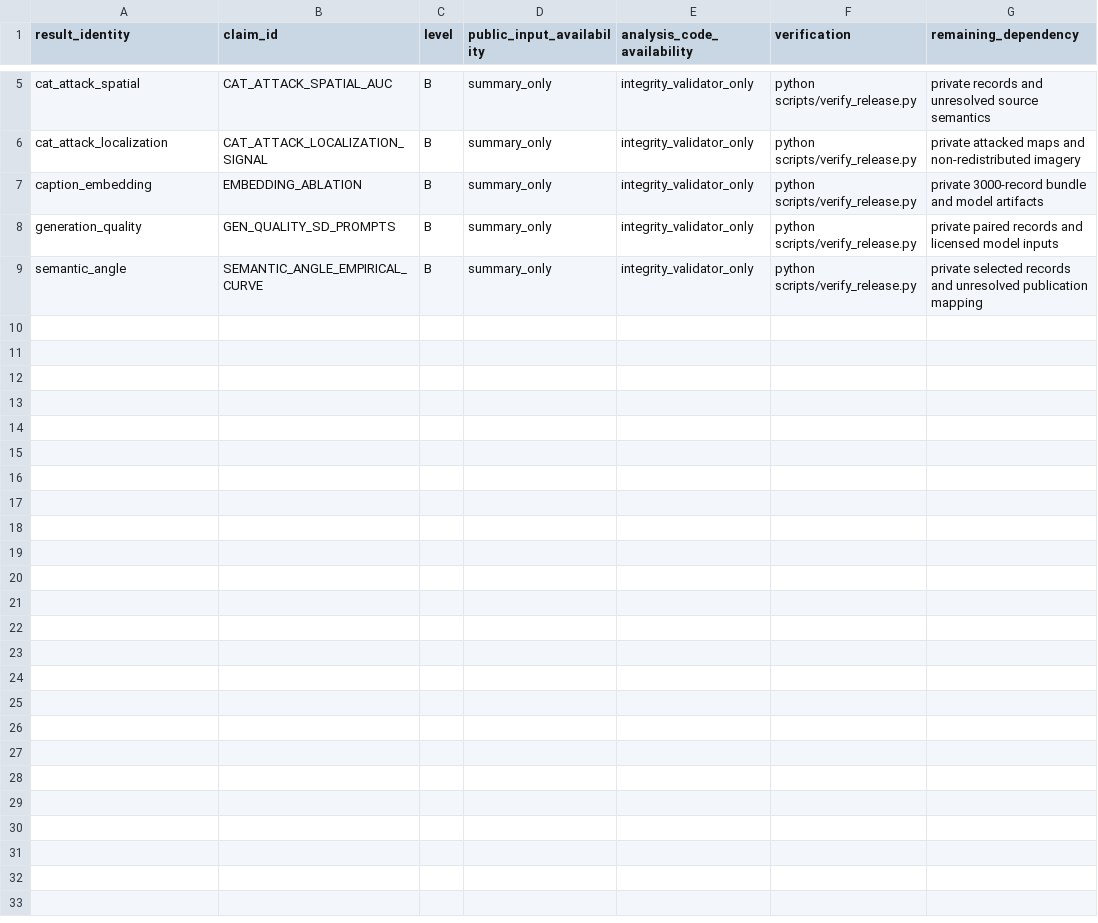
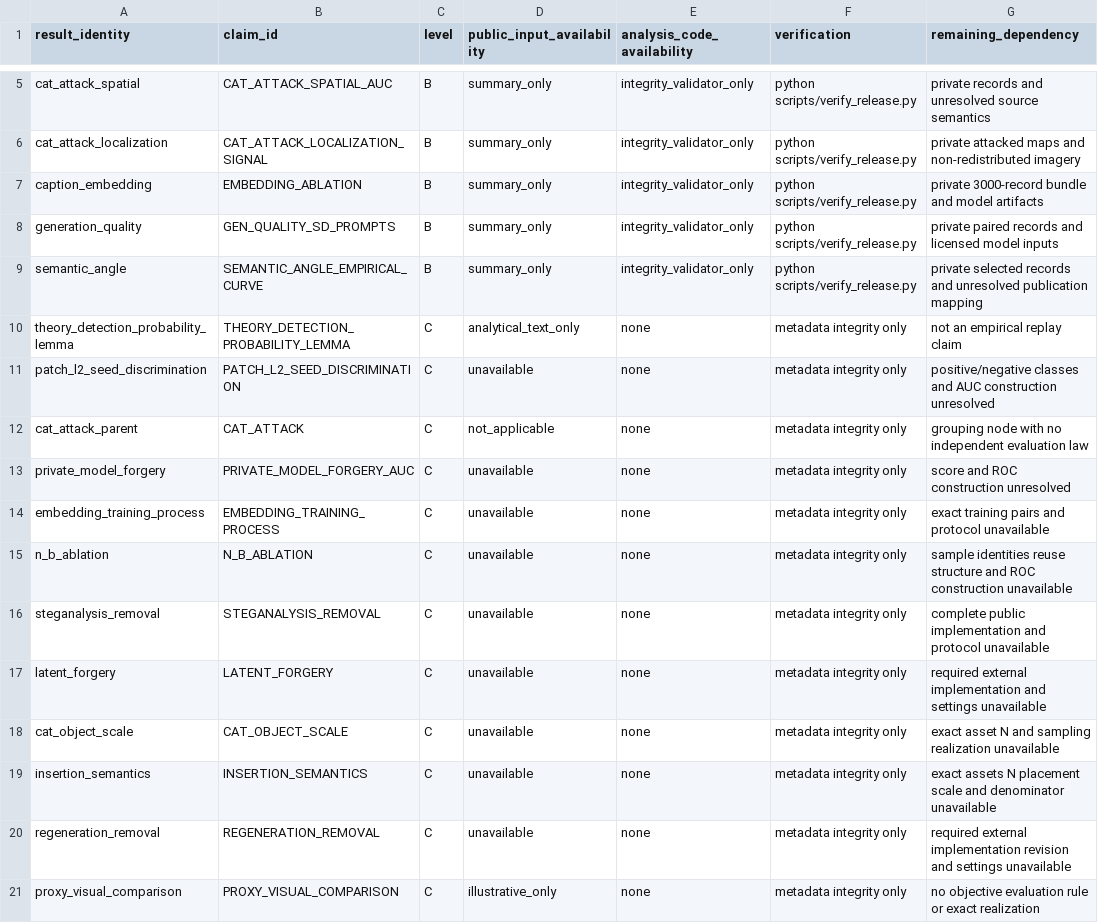
Before and after one commit to tiendungeaknop-deptrai/SEAL-Independent-Reproduction-Release, a CSV file: provenance/reproducibility_levels.csv, drawn as a sheet; only a part is shown, gaps mark what is left out; the diff covers the shown part only; the diff names each change by its address in the sheet, - before the commit and + after, or states it on an @@ line.

```diff
--- a/provenance/reproducibility_levels.csv
+++ b/provenance/reproducibility_levels.csv
+row 10: theory_detection_probability_lemma | THEORY_DETECTION_PROBABILITY_LEMMA | C | analytical_text_only | none | metadata integrity only | not an empirical replay claim
+row 11: patch_l2_seed_discrimination | PATCH_L2_SEED_DISCRIMINATION | C | unavailable | none | metadata integrity only | positive/negative classes and AUC construction unresolved
+row 12: cat_attack_parent | CAT_ATTACK | C | not_applicable | none | metadata integrity only | grouping node with no independent evaluation law
+row 13: private_model_forgery | PRIVATE_MODEL_FORGERY_AUC | C | unavailable | none | metadata integrity only | score and ROC construction unresolved
+row 14: embedding_training_process | EMBEDDING_TRAINING_PROCESS | C | unavailable | none | metadata integrity only | exact training pairs and protocol unavailable
+row 15: n_b_ablation | N_B_ABLATION | C | unavailable | none | metadata integrity only | sample identities reuse structure and ROC construction unavailable
+row 16: steganalysis_removal | STEGANALYSIS_REMOVAL | C | unavailable | none | metadata integrity only | complete public implementation and protocol unavailable
+row 17: latent_forgery | LATENT_FORGERY | C | unavailable | none | metadata integrity only | required external implementation and settings unavailable
+row 18: cat_object_scale | CAT_OBJECT_SCALE | C | unavailable | none | metadata integrity only | exact asset N and sampling realization unavailable
+row 19: insertion_semantics | INSERTION_SEMANTICS | C | unavailable | none | metadata integrity only | exact assets N placement scale and denominator unavailable
+row 20: regeneration_removal | REGENERATION_REMOVAL | C | unavailable | none | metadata integrity only | required external implementation revision and settings unavailable
+row 21: proxy_visual_comparison | PROXY_VISUAL_COMPARISON | C | illustrative_only | none | metadata integrity only | no objective evaluation rule or exact realization
```
Also changed, not shown: 12 added rows elsewhere in this file, 1 other file.
